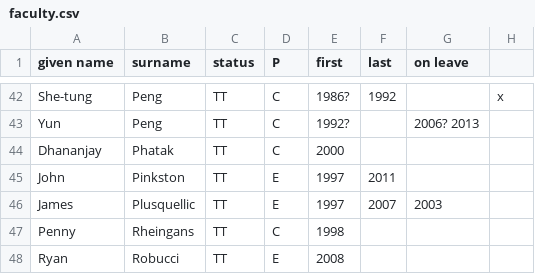
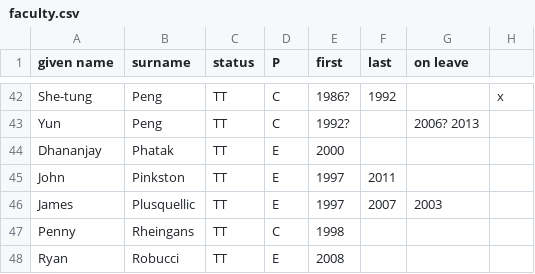
Before and after one commit to finin/cseefaculty, a CSV file: faculty.csv, drawn as a sheet; only a part is shown, gaps mark what is left out.

Commit message:
fixed error in data

```diff
--- a/faculty.csv
+++ b/faculty.csv
@@ -43,3 +43,3 @@ She-tung,Peng,TT,C,1986?,1992,,x
 Yun,Peng,TT,C,1992?,,2006? 2013,
-Dhananjay,Phatak,TT,C,2000,,,
+Dhananjay,Phatak,TT,E,2000,,,
 John,Pinkston,TT,E,1997,2011,,
```
Also changed, not shown: by_year.tsv, 3 other files.
